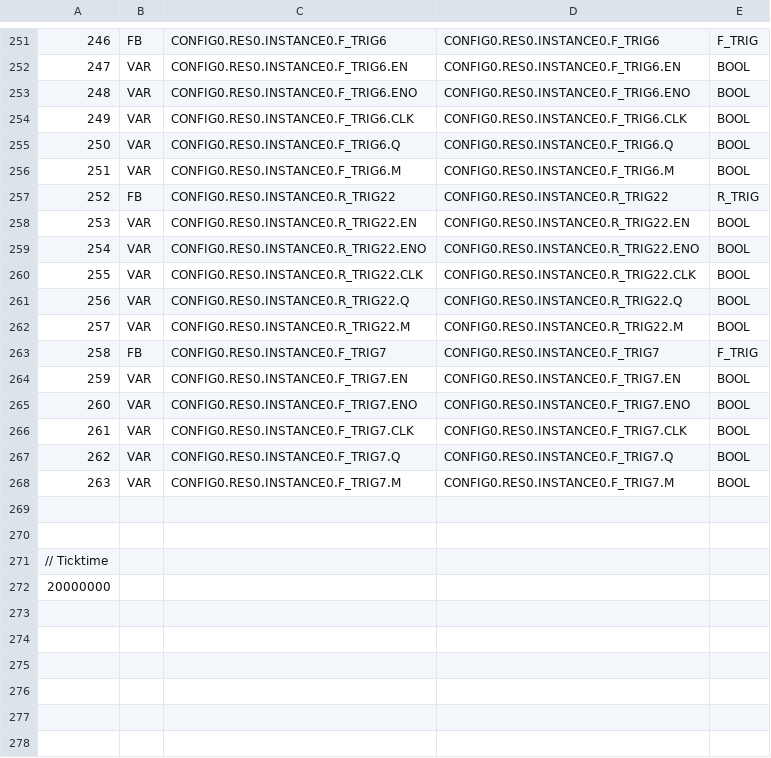
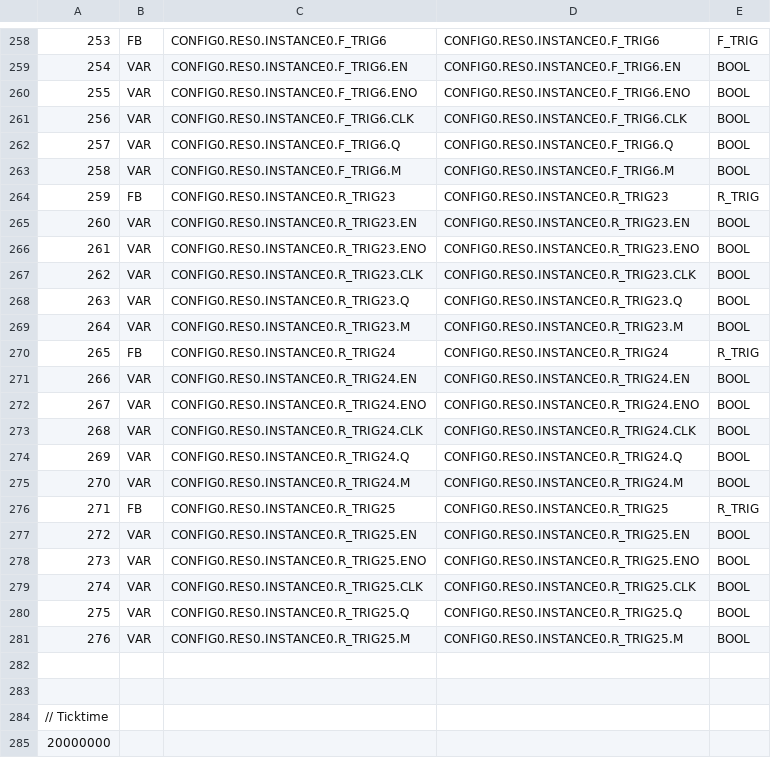
Before and after one commit to wesGates/FactorySim, a CSV file: LadderLogic/build/VARIABLES.csv, drawn as a sheet; only a part is shown, gaps mark what is left out; addresses are those after the commit; the diff covers the shown part only; the diff names each change by its address in the sheet, - before the commit and + after, or states it on an @@ line.

```diff
--- a/LadderLogic/build/VARIABLES.csv
+++ b/LadderLogic/build/VARIABLES.csv
@@ column A renumbered between rows 96 and 275 @@
-C264: CONFIG0.RES0.INSTANCE0.R_TRIG22
+C264: CONFIG0.RES0.INSTANCE0.R_TRIG23
-D264: CONFIG0.RES0.INSTANCE0.R_TRIG22
+D264: CONFIG0.RES0.INSTANCE0.R_TRIG23
-C265: CONFIG0.RES0.INSTANCE0.R_TRIG22.EN
+C265: CONFIG0.RES0.INSTANCE0.R_TRIG23.EN
-D265: CONFIG0.RES0.INSTANCE0.R_TRIG22.EN
+D265: CONFIG0.RES0.INSTANCE0.R_TRIG23.EN
-C266: CONFIG0.RES0.INSTANCE0.R_TRIG22.ENO
+C266: CONFIG0.RES0.INSTANCE0.R_TRIG23.ENO
-D266: CONFIG0.RES0.INSTANCE0.R_TRIG22.ENO
+D266: CONFIG0.RES0.INSTANCE0.R_TRIG23.ENO
-C267: CONFIG0.RES0.INSTANCE0.R_TRIG22.CLK
+C267: CONFIG0.RES0.INSTANCE0.R_TRIG23.CLK
-D267: CONFIG0.RES0.INSTANCE0.R_TRIG22.CLK
+D267: CONFIG0.RES0.INSTANCE0.R_TRIG23.CLK
-C268: CONFIG0.RES0.INSTANCE0.R_TRIG22.Q
+C268: CONFIG0.RES0.INSTANCE0.R_TRIG23.Q
-D268: CONFIG0.RES0.INSTANCE0.R_TRIG22.Q
+D268: CONFIG0.RES0.INSTANCE0.R_TRIG23.Q
-C269: CONFIG0.RES0.INSTANCE0.R_TRIG22.M
+C269: CONFIG0.RES0.INSTANCE0.R_TRIG23.M
-D269: CONFIG0.RES0.INSTANCE0.R_TRIG22.M
+D269: CONFIG0.RES0.INSTANCE0.R_TRIG23.M
-C270: CONFIG0.RES0.INSTANCE0.F_TRIG7
+C270: CONFIG0.RES0.INSTANCE0.R_TRIG24
-D270: CONFIG0.RES0.INSTANCE0.F_TRIG7
+D270: CONFIG0.RES0.INSTANCE0.R_TRIG24
-E270: F_TRIG
+E270: R_TRIG
-C271: CONFIG0.RES0.INSTANCE0.F_TRIG7.EN
+C271: CONFIG0.RES0.INSTANCE0.R_TRIG24.EN
-D271: CONFIG0.RES0.INSTANCE0.F_TRIG7.EN
+D271: CONFIG0.RES0.INSTANCE0.R_TRIG24.EN
-C272: CONFIG0.RES0.INSTANCE0.F_TRIG7.ENO
+C272: CONFIG0.RES0.INSTANCE0.R_TRIG24.ENO
-D272: CONFIG0.RES0.INSTANCE0.F_TRIG7.ENO
+D272: CONFIG0.RES0.INSTANCE0.R_TRIG24.ENO
-C273: CONFIG0.RES0.INSTANCE0.F_TRIG7.CLK
+C273: CONFIG0.RES0.INSTANCE0.R_TRIG24.CLK
-D273: CONFIG0.RES0.INSTANCE0.F_TRIG7.CLK
+D273: CONFIG0.RES0.INSTANCE0.R_TRIG24.CLK
-C274: CONFIG0.RES0.INSTANCE0.F_TRIG7.Q
+C274: CONFIG0.RES0.INSTANCE0.R_TRIG24.Q
-D274: CONFIG0.RES0.INSTANCE0.F_TRIG7.Q
+D274: CONFIG0.RES0.INSTANCE0.R_TRIG24.Q
-C275: CONFIG0.RES0.INSTANCE0.F_TRIG7.M
+C275: CONFIG0.RES0.INSTANCE0.R_TRIG24.M
-D275: CONFIG0.RES0.INSTANCE0.F_TRIG7.M
+D275: CONFIG0.RES0.INSTANCE0.R_TRIG24.M
+row 276: 271 | FB | CONFIG0.RES0.INSTANCE0.R_TRIG25 | CONFIG0.RES0.INSTANCE0.R_TRIG25 | R_TRIG
+row 277: 272 | VAR | CONFIG0.RES0.INSTANCE0.R_TRIG25.EN | CONFIG0.RES0.INSTANCE0.R_TRIG25.EN | BOOL
+row 278: 273 | VAR | CONFIG0.RES0.INSTANCE0.R_TRIG25.ENO | CONFIG0.RES0.INSTANCE0.R_TRIG25.ENO | BOOL
+row 279: 274 | VAR | CONFIG0.RES0.INSTANCE0.R_TRIG25.CLK | CONFIG0.RES0.INSTANCE0.R_TRIG25.CLK | BOOL
+row 280: 275 | VAR | CONFIG0.RES0.INSTANCE0.R_TRIG25.Q | CONFIG0.RES0.INSTANCE0.R_TRIG25.Q | BOOL
+row 281: 276 | VAR | CONFIG0.RES0.INSTANCE0.R_TRIG25.M | CONFIG0.RES0.INSTANCE0.R_TRIG25.M | BOOL
```
Also changed, not shown: 7 added rows and 24 moved rows elsewhere in this file, 14 other files.
